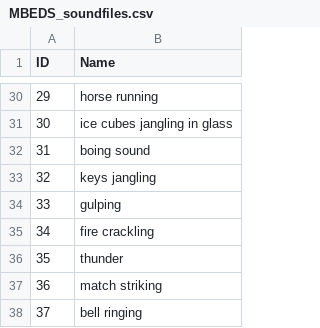
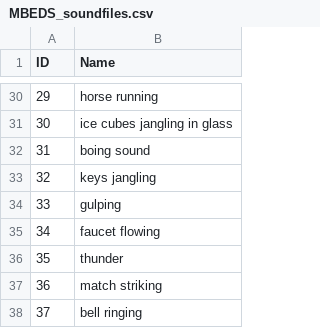
Before and after one commit to CIMH-Clinical-Psychology/ManyBeds-MATLAB, a CSV file: SART_LABID/Stimuli/MBEDS_soundfiles.csv, drawn as a sheet; only a part is shown, gaps mark what is left out.

Commit message:
changed MBEDS_soundfiles.csv; description for stimulus 34 was wrong. Changed from fire crackling to faucet flowing

```diff
--- a/SART_LABID/Stimuli/MBEDS_soundfiles.csv
+++ b/SART_LABID/Stimuli/MBEDS_soundfiles.csv
@@ -34,3 +34,3 @@ ID;Name
 33;gulping
-34;fire crackling
+34;faucet flowing
 35;thunder
```
Also changed, not shown: SleepTMR_LABID/Stimuli/MBEDS_soundfiles.csv.
